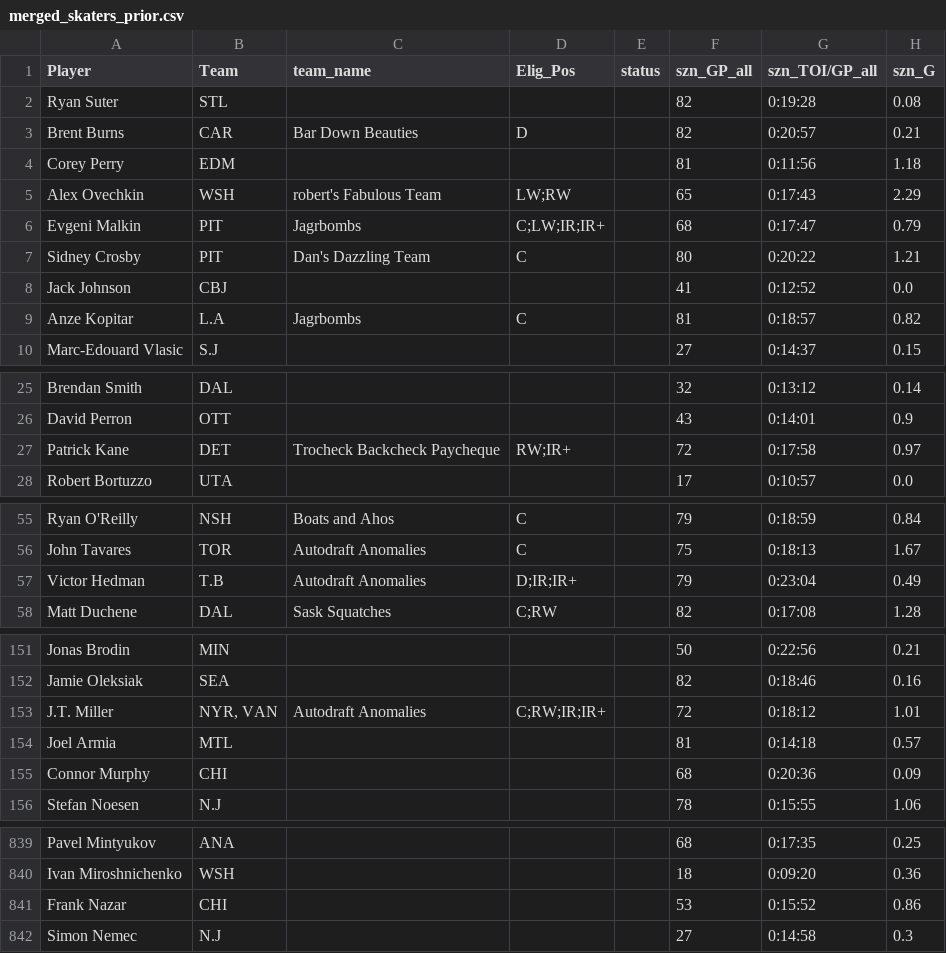
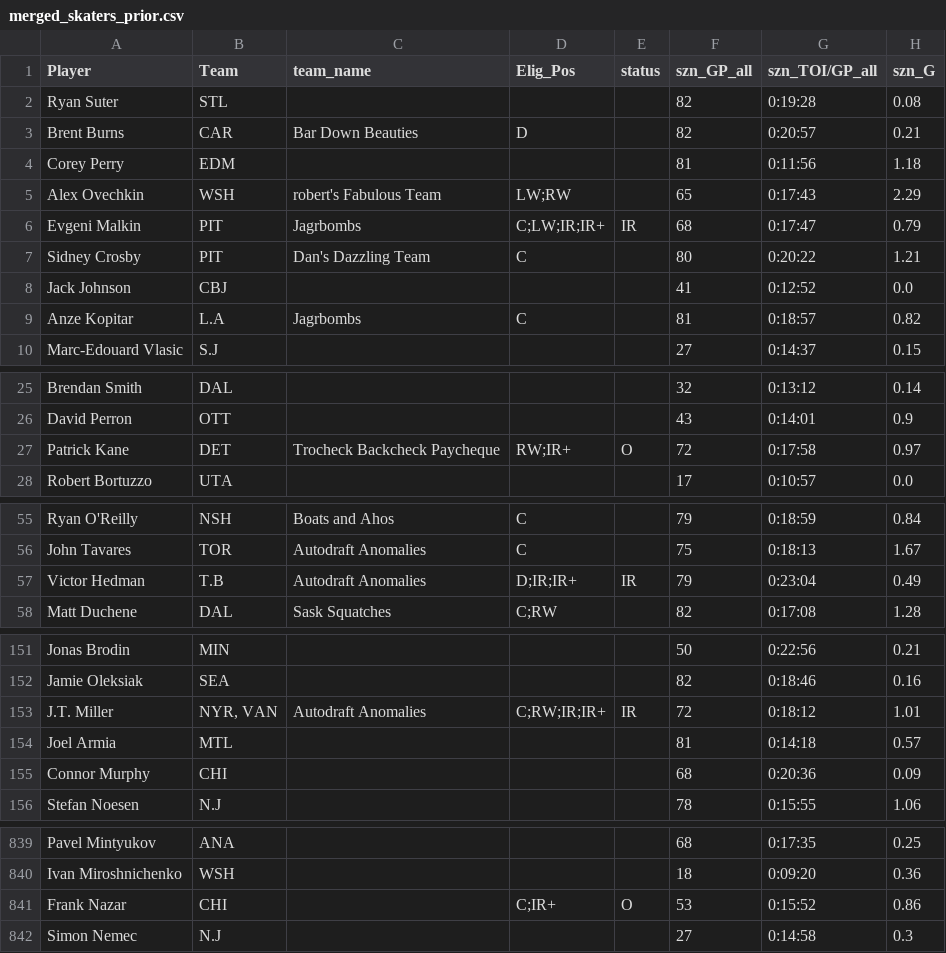
Before and after one commit to dsoluk/NSTstats, a CSV file: data/merged_skaters_prior.csv, drawn as a sheet; only a part is shown, gaps mark what is left out; the diff covers the shown part only; the diff names each change by its address in the sheet, - before the commit and + after, or states it on an @@ line.

```diff
--- a/data/merged_skaters_prior.csv
+++ b/data/merged_skaters_prior.csv
-E6 (status): (empty)
+E6 (status): IR
-E27 (status): (empty)
+E27 (status): O
-E57 (status): (empty)
+E57 (status): IR
-E153 (status): (empty)
+E153 (status): IR
-D841 (Elig_Pos): (empty)
+D841 (Elig_Pos): C;IR+
-E841 (status): (empty)
+E841 (status): O
```
Also changed, not shown: 23 edited cells elsewhere in this file, data/goalies_scored.csv, data/merged_goalies.csv, 15 other files.
